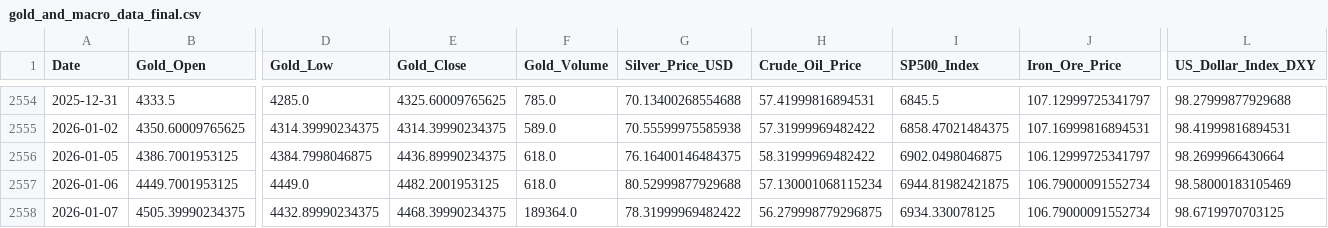
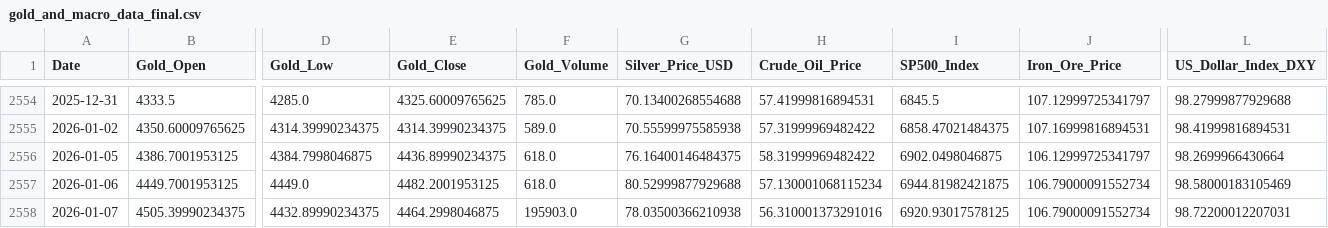
Before and after one commit to Kanisorn001/Project, a CSV file: gold_and_macro_data_final.csv, drawn as a sheet; only a part is shown, gaps mark what is left out; the diff names each change by its address in the sheet, - before the commit and + after, or states it on an @@ line.

```diff
--- a/gold_and_macro_data_final.csv
+++ b/gold_and_macro_data_final.csv
-E2558 (Gold_Close): 4468.39990234375
+E2558 (Gold_Close): 4464.2998046875
-F2558 (Gold_Volume): 189364.0
+F2558 (Gold_Volume): 195903.0
-G2558 (Silver_Price_USD): 78.31999969482422
+G2558 (Silver_Price_USD): 78.03500366210938
-H2558 (Crude_Oil_Price): 56.279998779296875
+H2558 (Crude_Oil_Price): 56.310001373291016
-I2558 (SP500_Index): 6934.330078125
+I2558 (SP500_Index): 6920.93017578125
-L2558 (US_Dollar_Index_DXY): 98.6719970703125
+L2558 (US_Dollar_Index_DXY): 98.72200012207031
```
